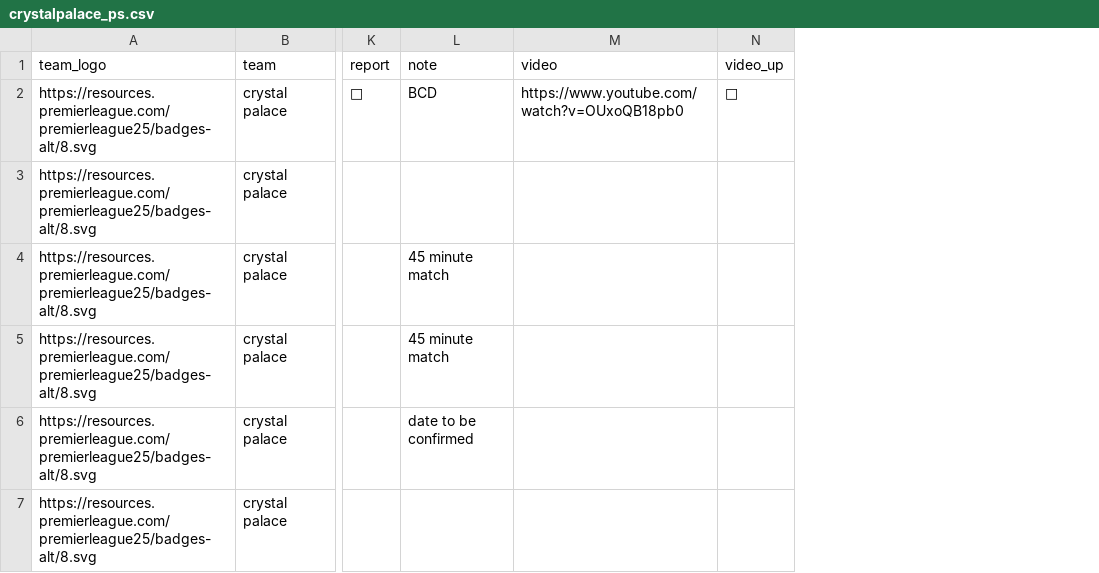
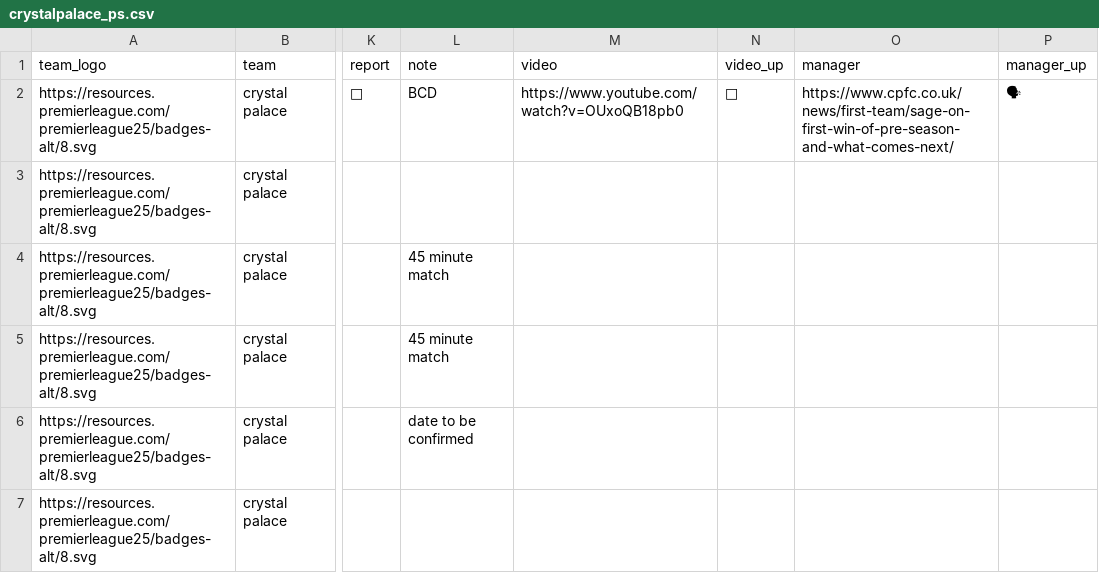
Before and after one commit to Chris6YS/quarto-website-6ys, a CSV file: posts/EPL_preseason_26/data/crystalpalace_ps.csv, drawn as a sheet; only a part is shown, gaps mark what is left out; the diff names each change by its address in the sheet, - before the commit and + after, or states it on an @@ line.

Commit message:
Added manager thoughts column

```diff
--- a/posts/EPL_preseason_26/data/crystalpalace_ps.csv
+++ b/posts/EPL_preseason_26/data/crystalpalace_ps.csv
+column O (manager), row 2: https://www.cpfc.co.uk/news/first-team/sage-on-first-win-of-pre-season-and-what-comes-next/
+column P (manager_up), row 2: 🗣
```
Also changed, not shown: posts/EPL_preseason_26/data/chelsea_ps.csv, posts/EPL_preseason_26/data/manchestercity_ps.csv, 30 other files.
